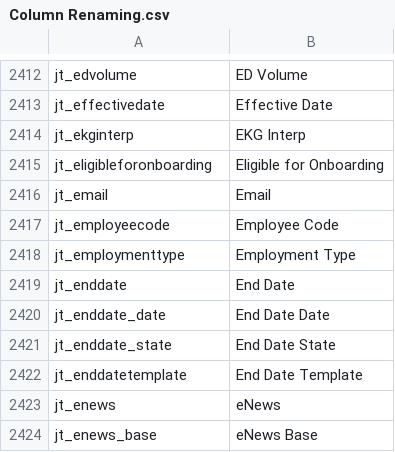
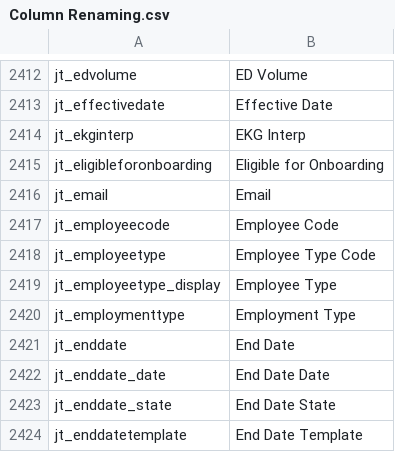
Before and after one commit to preston-reynolds/M-aids, a CSV file: Column Renaming.csv, drawn as a sheet; only a part is shown, gaps mark what is left out; the shorter side is filled out with more unchanged rows; the diff names each change by its address in the sheet, - before the commit and + after, or states it on an @@ line.

Commit message:
Added jt_employeetype

```diff
--- a/Column Renaming.csv
+++ b/Column Renaming.csv
+row 2418: jt_employeetype | Employee Type Code
+row 2419: jt_employeetype_display | Employee Type
```
